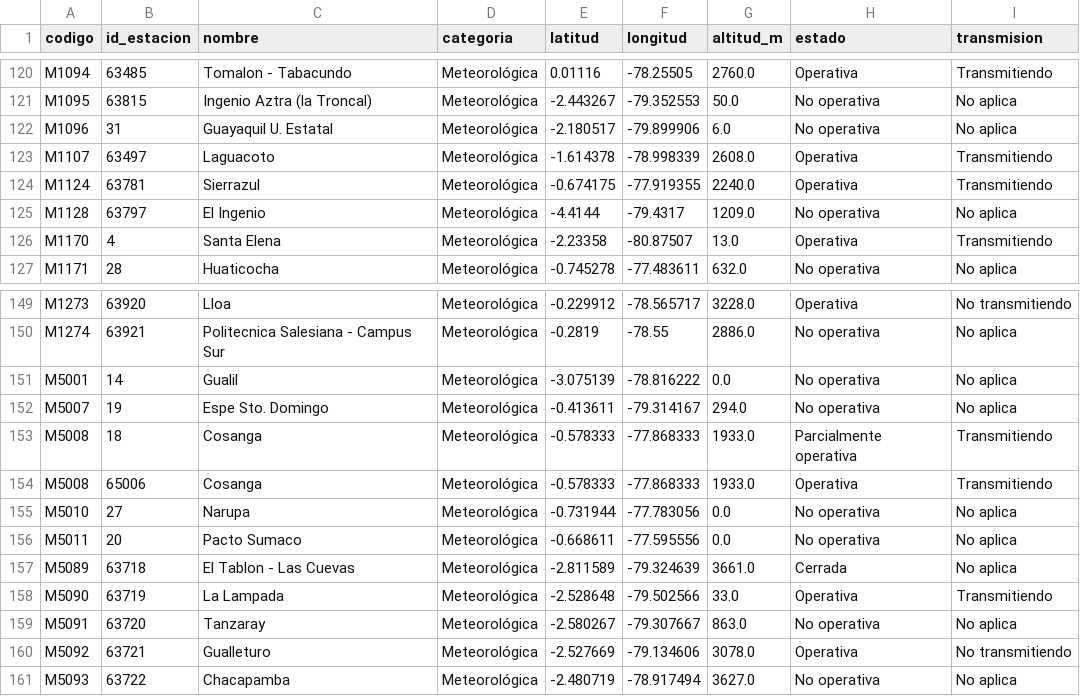
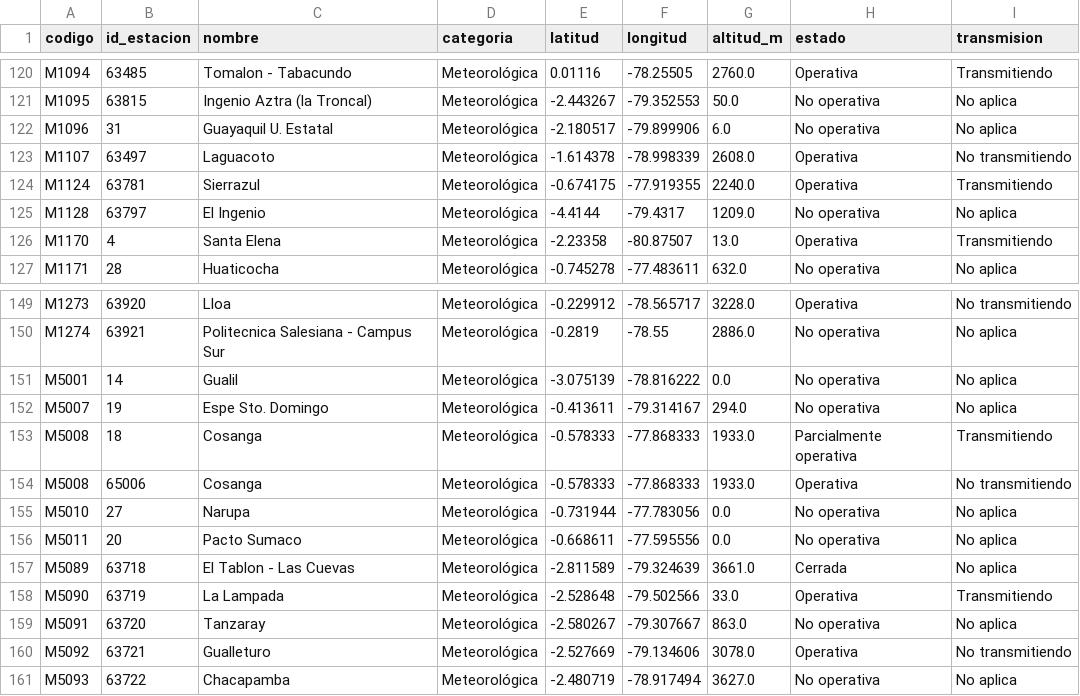
Before and after one commit to Hilary-Madelein/sati-archivo-lluvia, a CSV file: estaciones/estaciones.csv, drawn as a sheet; only a part is shown, gaps mark what is left out.

```diff
--- a/estaciones/estaciones.csv
+++ b/estaciones/estaciones.csv
@@ -122,3 +122,3 @@ M1095,63815,Ingenio Aztra (la Troncal),Meteorológica,-2.443267,-79.352553,50.0,
 M1096,31,Guayaquil U. Estatal,Meteorológica,-2.180517,-79.899906,6.0,No operativa,No aplica
-M1107,63497,Laguacoto,Meteorológica,-1.614378,-78.998339,2608.0,Operativa,Transmitiendo
+M1107,63497,Laguacoto,Meteorológica,-1.614378,-78.998339,2608.0,Operativa,No transmitiendo
 M1124,63781,Sierrazul,Meteorológica,-0.674175,-77.919355,2240.0,Operativa,Transmitiendo
@@ -153,3 +153,3 @@ M5007,19,Espe Sto. Domingo,Meteorológica,-0.413611,-79.314167,294.0,No operativ
 M5008,18,Cosanga,Meteorológica,-0.578333,-77.868333,1933.0,Parcialmente operativa,Transmitiendo
-M5008,65006,Cosanga,Meteorológica,-0.578333,-77.868333,1933.0,Operativa,Transmitiendo
+M5008,65006,Cosanga,Meteorológica,-0.578333,-77.868333,1933.0,Operativa,No transmitiendo
 M5010,27,Narupa,Meteorológica,-0.731944,-77.783056,0.0,No operativa,No aplica
```
Also changed, not shown: 1 other file.
